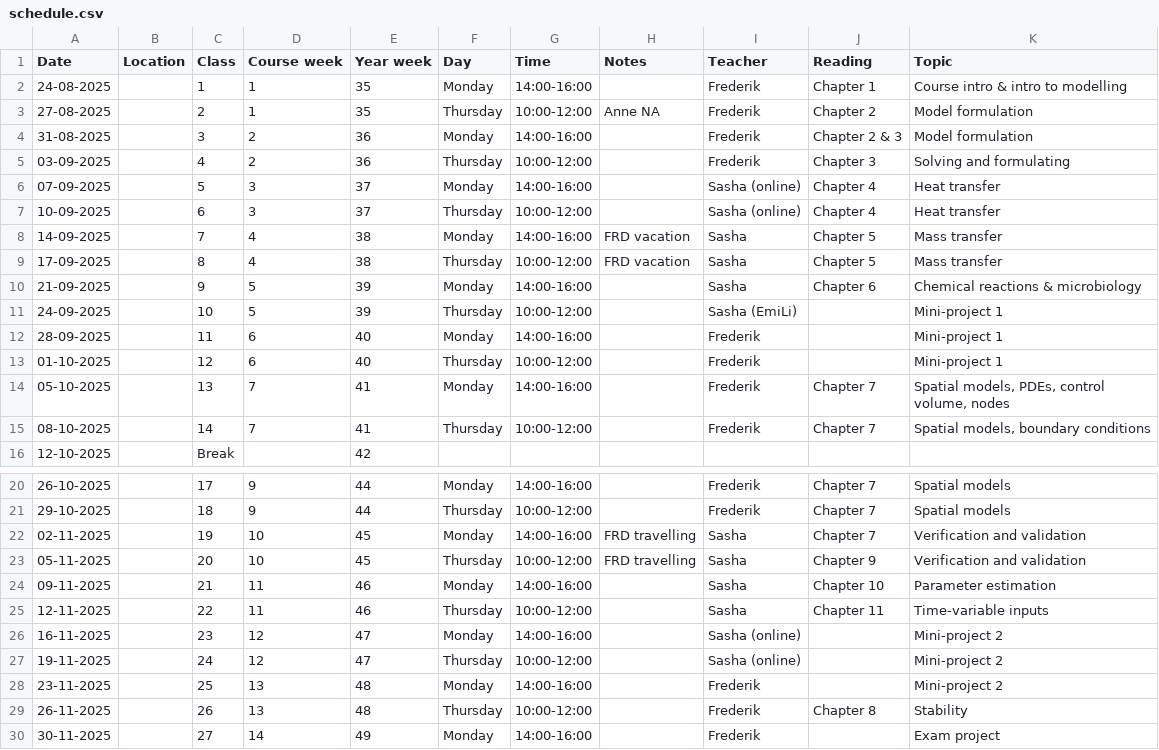
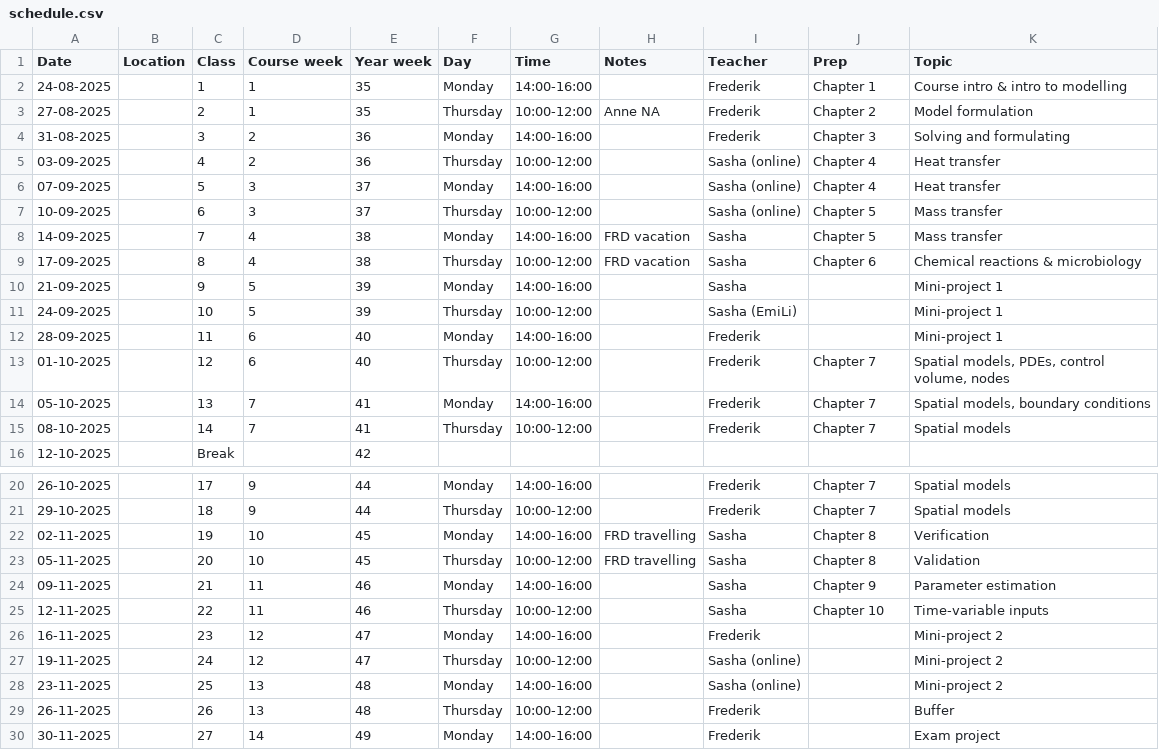
Before and after one commit to AU-BCE-EE/course-modelling-2026, a CSV file: schedule.csv, drawn as a sheet; only a part is shown, gaps mark what is left out.

Commit message:
finalize schedule with FD

```diff
--- a/schedule.csv
+++ b/schedule.csv
@@ -1,16 +1,16 @@
-Date,Location,Class,Course week,Year week,Day,Time,Notes,Teacher,Reading,Topic,
+Date,Location,Class,Course week,Year week,Day,Time,Notes,Teacher,Prep,Topic,
 24-08-2025,,1,1,35,Monday,14:00-16:00,,Frederik ,Chapter 1,Course intro & intro to modelling,
 27-08-2025,,2,1,35,Thursday,10:00-12:00,Anne NA ,Frederik ,Chapter 2,Model formulation,
-31-08-2025,,3,2,36,Monday,14:00-16:00,,Frederik ,Chapter 2 & 3,Model formulation,
-03-09-2025,,4,2,36,Thursday,10:00-12:00,,Frederik ,Chapter 3,Solving and formulating,
+31-08-2025,,3,2,36,Monday,14:00-16:00,,Frederik ,Chapter 3,Solving and formulating,
+03-09-2025,,4,2,36,Thursday,10:00-12:00,,Sasha (online),Chapter 4,Heat transfer,
 07-09-2025,,5,3,37,Monday,14:00-16:00,,Sasha (online),Chapter 4,Heat transfer,
-10-09-2025,,6,3,37,Thursday,10:00-12:00,,Sasha (online),Chapter 4,Heat transfer,
+10-09-2025,,6,3,37,Thursday,10:00-12:00,,Sasha (online),Chapter 5,Mass transfer,
 14-09-2025,,7,4,38,Monday,14:00-16:00,FRD vacation,Sasha,Chapter 5,Mass transfer,
-17-09-2025,,8,4,38,Thursday,10:00-12:00,FRD vacation,Sasha,Chapter 5,Mass transfer,
-21-09-2025,,9,5,39,Monday,14:00-16:00,,Sasha,Chapter 6,Chemical reactions & microbiology,
+17-09-2025,,8,4,38,Thursday,10:00-12:00,FRD vacation,Sasha,Chapter 6,Chemical reactions & microbiology,
+21-09-2025,,9,5,39,Monday,14:00-16:00,,Sasha,,Mini-project 1,
 24-09-2025,,10,5,39,Thursday,10:00-12:00,,Sasha (EmiLi),,Mini-project 1,
 28-09-2025,,11,6,40,Monday,14:00-16:00,,Frederik ,,Mini-project 1,
-01-10-2025,,12,6,40,Thursday,10:00-12:00,,Frederik ,,Mini-project 1,
-05-10-2025,,13,7,41,Monday,14:00-16:00,,Frederik ,Chapter 7,"Spatial models, PDEs, control volume, nodes",
-08-10-2025,,14,7,41,Thursday,10:00-12:00,,Frederik ,Chapter 7,"Spatial models, boundary conditions",
+01-10-2025,,12,6,40,Thursday,10:00-12:00,,Frederik ,Chapter 7,"Spatial models, PDEs, control volume, nodes",
+05-10-2025,,13,7,41,Monday,14:00-16:00,,Frederik ,Chapter 7,"Spatial models, boundary conditions",
+08-10-2025,,14,7,41,Thursday,10:00-12:00,,Frederik ,Chapter 7,Spatial models,
 12-10-2025,,Break,,42,,,,,,,
@@ -21,10 +21,10 @@
 29-10-2025,,18,9,44,Thursday,10:00-12:00,,Frederik ,Chapter 7,Spatial models,
-02-11-2025,,19,10,45,Monday,14:00-16:00,FRD travelling,Sasha,Chapter 7,Verification and validation,
-05-11-2025,,20,10,45,Thursday,10:00-12:00,FRD travelling,Sasha,Chapter 9,Verification and validation,
-09-11-2025,,21,11,46,Monday,14:00-16:00,,Sasha,Chapter 10,Parameter estimation,
-12-11-2025,,22,11,46,Thursday,10:00-12:00,,Sasha ,Chapter 11,Time-variable inputs,
-16-11-2025,,23,12,47,Monday,14:00-16:00,,Sasha (online) ,,Mini-project 2,
+02-11-2025,,19,10,45,Monday,14:00-16:00,FRD travelling,Sasha,Chapter 8,Verification,
+05-11-2025,,20,10,45,Thursday,10:00-12:00,FRD travelling,Sasha,Chapter 8,Validation,
+09-11-2025,,21,11,46,Monday,14:00-16:00,,Sasha,Chapter 9,Parameter estimation,
+12-11-2025,,22,11,46,Thursday,10:00-12:00,,Sasha ,Chapter 10,Time-variable inputs,
+16-11-2025,,23,12,47,Monday,14:00-16:00,,Frederik,,Mini-project 2,
 19-11-2025,,24,12,47,Thursday,10:00-12:00,,Sasha (online) ,,Mini-project 2,
-23-11-2025,,25,13,48,Monday,14:00-16:00,,Frederik ,,Mini-project 2,
-26-11-2025,,26,13,48,Thursday,10:00-12:00,,Frederik ,Chapter 8,Stability,
+23-11-2025,,25,13,48,Monday,14:00-16:00,,Sasha (online) ,,Mini-project 2,
+26-11-2025,,26,13,48,Thursday,10:00-12:00,,Frederik ,,Buffer,
 30-11-2025,,27,14,49,Monday,14:00-16:00,,Frederik ,,Exam project,
```
